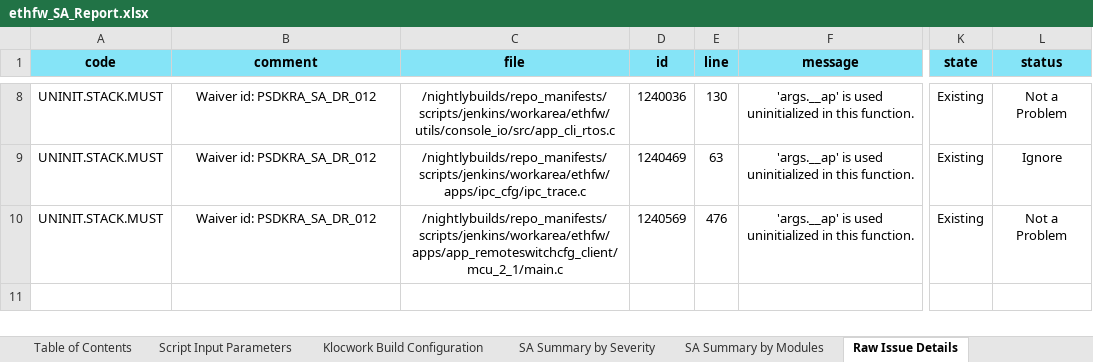
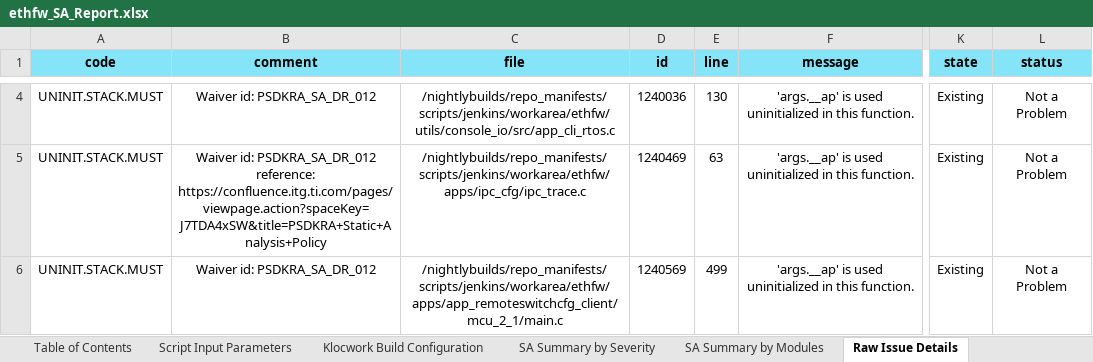
Before and after one commit to TexasInstruments/enet-firmware, an Excel workbook: docs/misrac/ethfw_SA_Report.xlsx, sheet Raw Issue Details, drawn as a sheet; only a part is shown, gaps mark what is left out; values as stored, in another font and other column widths than the file's, no borders; addresses are those after the commit; ↵ is a line break in a cell; the diff covers the shown part only; the diff names each change by its address in the sheet, - before the commit and + after, or states it on an @@ line.

```diff
--- a/docs/misrac/ethfw_SA_Report.xlsx (sheet Raw Issue Details)
+++ b/docs/misrac/ethfw_SA_Report.xlsx (sheet Raw Issue Details)
-B5 (comment): …id: PSDKRA_SA_DR_012
+B5 (comment): …id: PSDKRA_SA_DR_012 ↵ reference: https://confluence.itg.ti.com/pages/viewpage.action?spaceKey=J7TDA4xSW&title=PSDKRA+Static+Analysis+Policy
-L5 (status): Ignore
+L5 (status): Not a Problem
-E6 (line): 476
+E6 (line): 499
```
Also changed, not shown: 3 added rows, 4 removed rows and 5 edited cells elsewhere in this sheet, sheet Klocwork Build Configuration, sheet SA Summary by Modules, sheet SA Summary by Severity, sheet Script Input Parameters, docs/test_report/ethfw_testreport_j7200.xlsx, docs/test_report/ethfw_testreport_j721e.xlsx, 4 other files.
